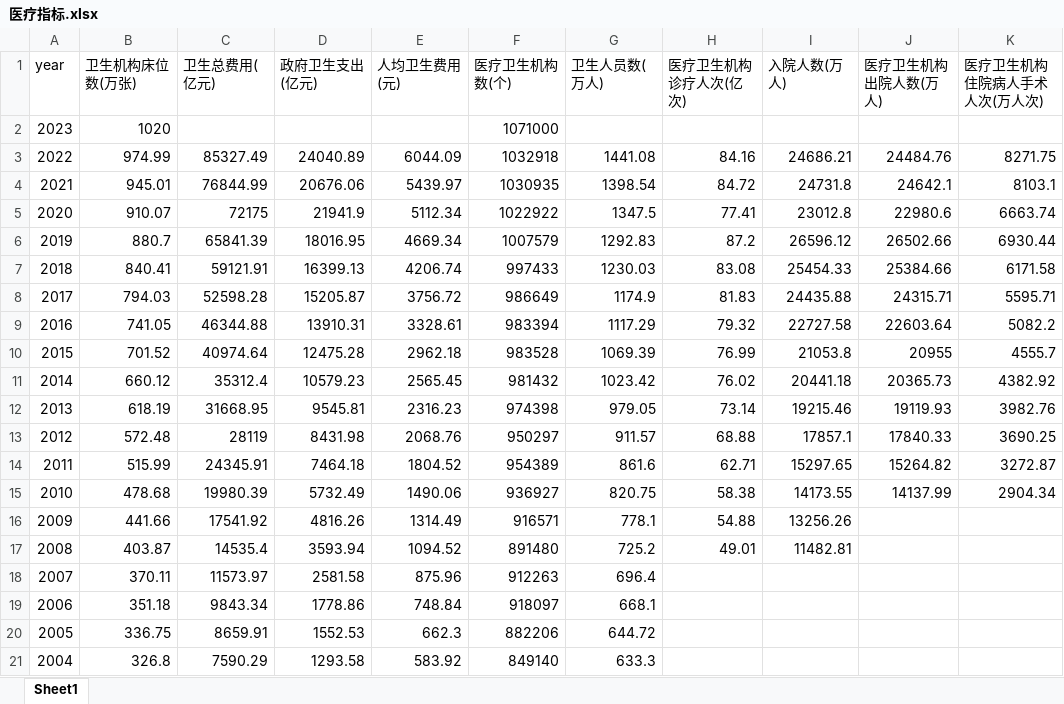
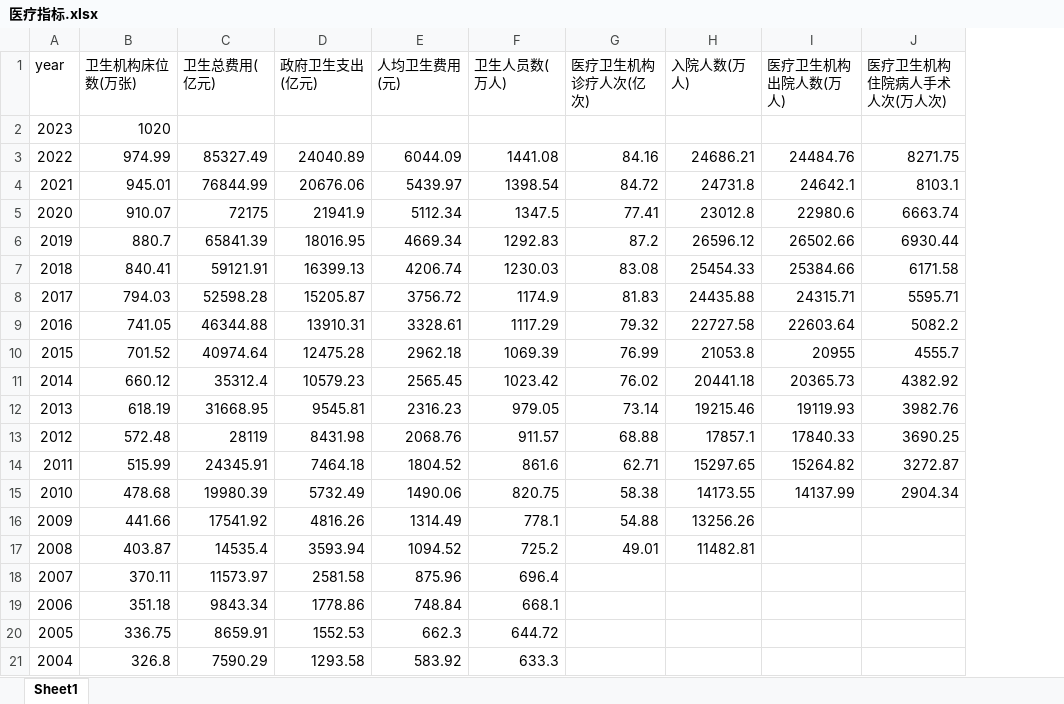
Before and after one commit to zwwwwy/tjjm, an Excel workbook: data/医疗指标.xlsx, sheet Sheet1, drawn as a sheet; only a part is shown; values as stored, in another font and other column widths than the file's, no borders; the diff names each change by its address in the sheet, - before the commit and + after, or states it on an @@ line.

```diff
--- a/data/医疗指标.xlsx (sheet Sheet1)
+++ b/data/医疗指标.xlsx (sheet Sheet1)
-column F (医疗卫生机构数(个)), rows 2-21: 1071000 | 1032918 | 1030935 | 1022922 | 1007579 | 997433 | 986649 | 983394 | 983528 | 981432 | 974398 | 950297 | 954389 | 936927 | 916571 | 891480 | 912263 | 918097 | 882206 | 849140
```
Also changed, not shown: 3 other files.
